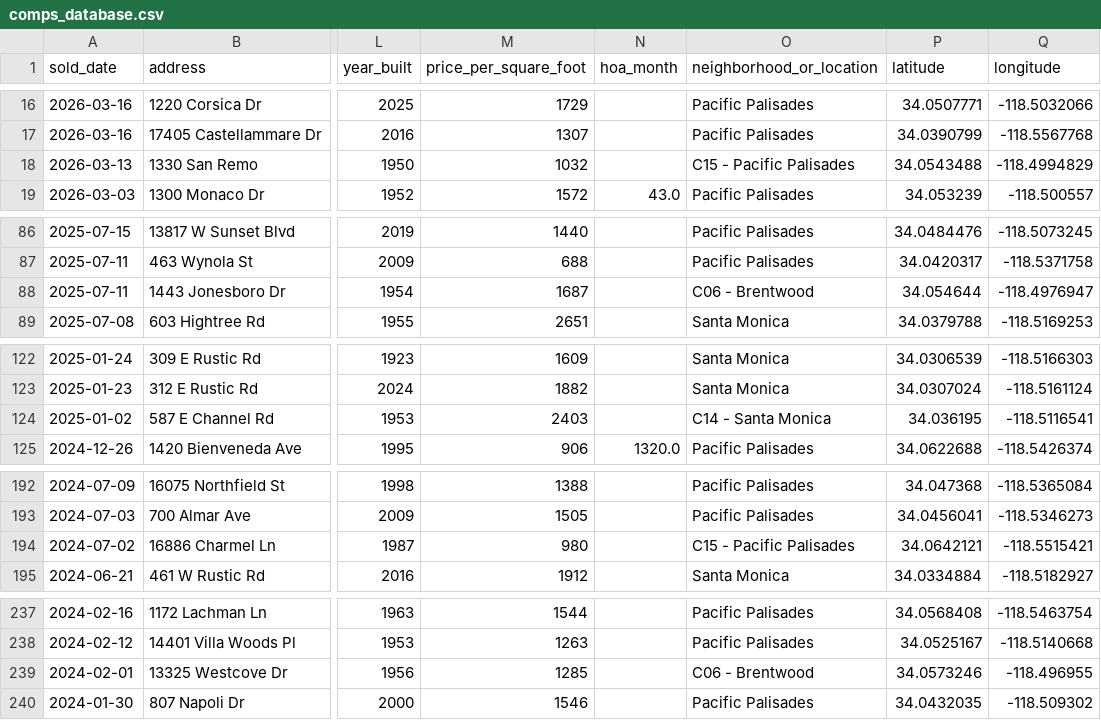
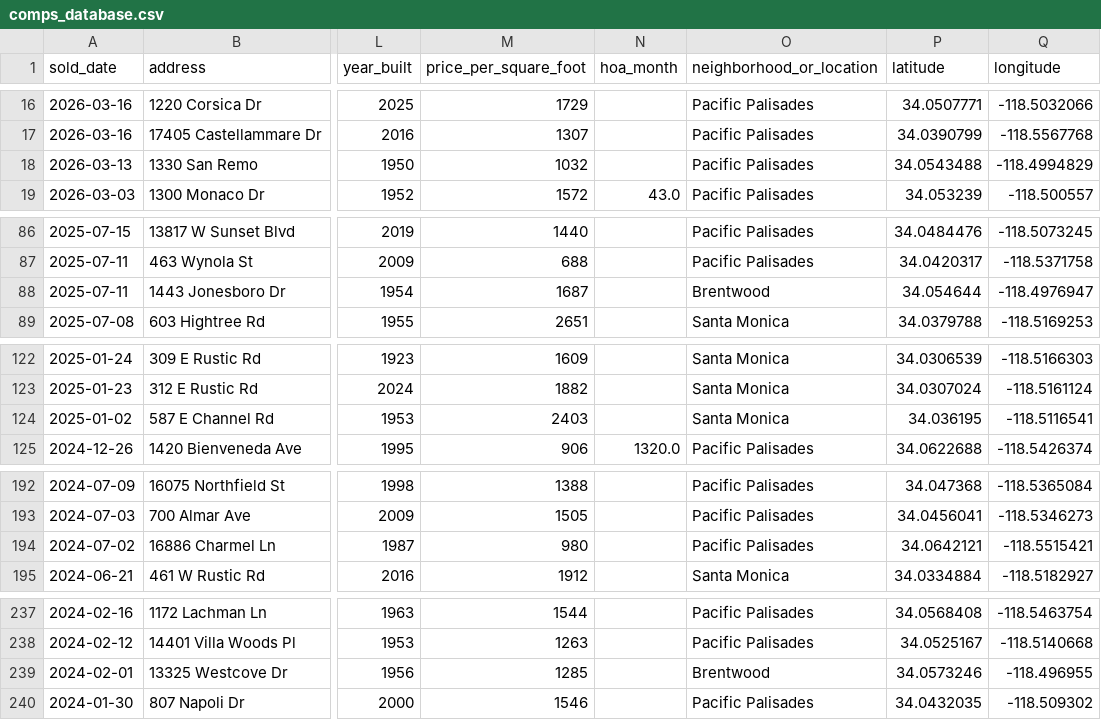
Before and after one commit to yehudaatzmon-98/malibu-rebuild-screen, a CSV file: comps_database.csv, drawn as a sheet; only a part is shown, gaps mark what is left out; the diff covers the shown part only; the diff names each change by its address in the sheet, - before the commit and + after, or states it on an @@ line.

```diff
--- a/comps_database.csv
+++ b/comps_database.csv
-O18 (neighborhood_or_location): C15 - Pacific Palisades
+O18 (neighborhood_or_location): Pacific Palisades
-O88 (neighborhood_or_location): C06 - Brentwood
+O88 (neighborhood_or_location): Brentwood
-O124 (neighborhood_or_location): C14 - Santa Monica
+O124 (neighborhood_or_location): Santa Monica
-O194 (neighborhood_or_location): C15 - Pacific Palisades
+O194 (neighborhood_or_location): Pacific Palisades
-O239 (neighborhood_or_location): C06 - Brentwood
+O239 (neighborhood_or_location): Brentwood
```
Also changed, not shown: 3 edited cells elsewhere in this file, 4 other files.
